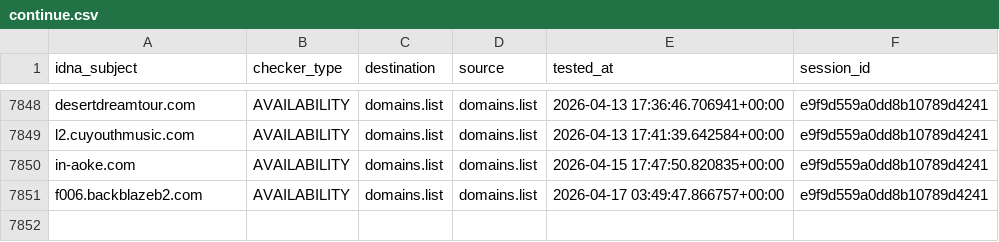
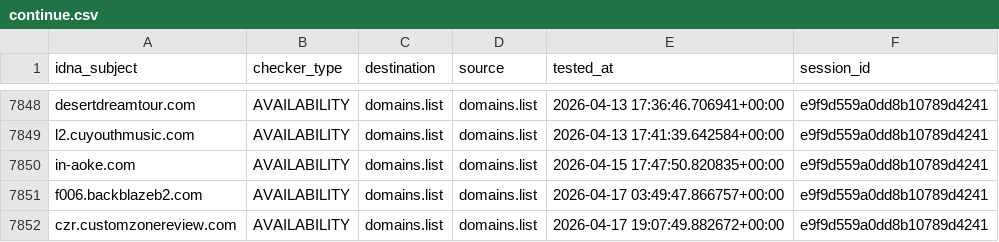
Before and after one commit to Ultimate-Hosts-Blacklist/someonewhocares.org, a CSV file: output/domains.list/continue.csv, drawn as a sheet; only a part is shown, gaps mark what is left out.

```diff
--- a/output/domains.list/continue.csv
+++ b/output/domains.list/continue.csv
@@ -7851 +7851,2 @@ in-aoke.com,AVAILABILITY,domains.list,domains.list,2026-04-15 17:47:50.820835+00
 f006.backblazeb2.com,AVAILABILITY,domains.list,domains.list,2026-04-17 03:49:47.866757+00:00,e9f9d559a0dd8b10789d4241
+czr.customzonereview.com,AVAILABILITY,domains.list,domains.list,2026-04-17 19:07:49.882672+00:00,e9f9d559a0dd8b10789d4241
```
Also changed, not shown: 7 other files.
